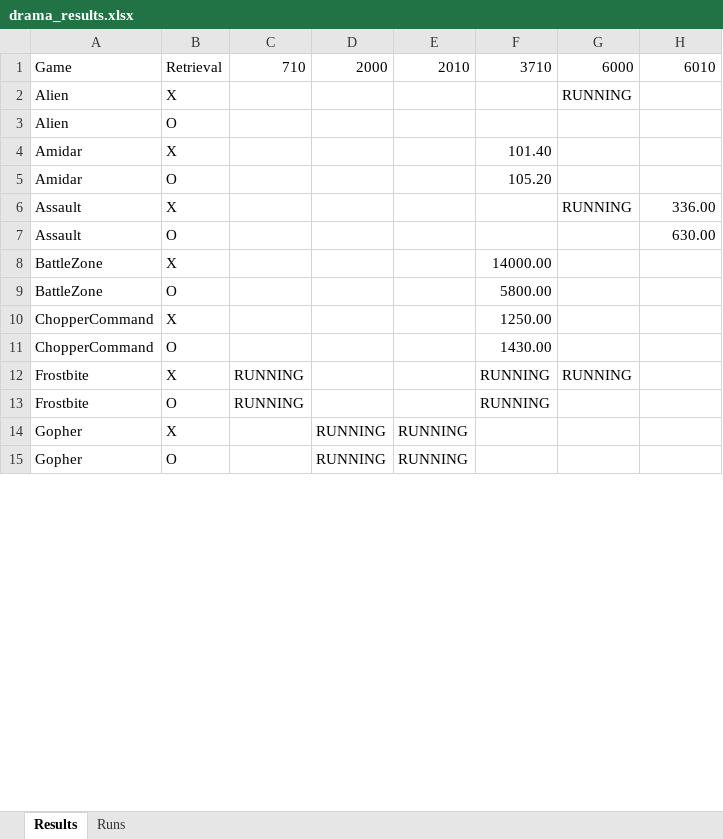
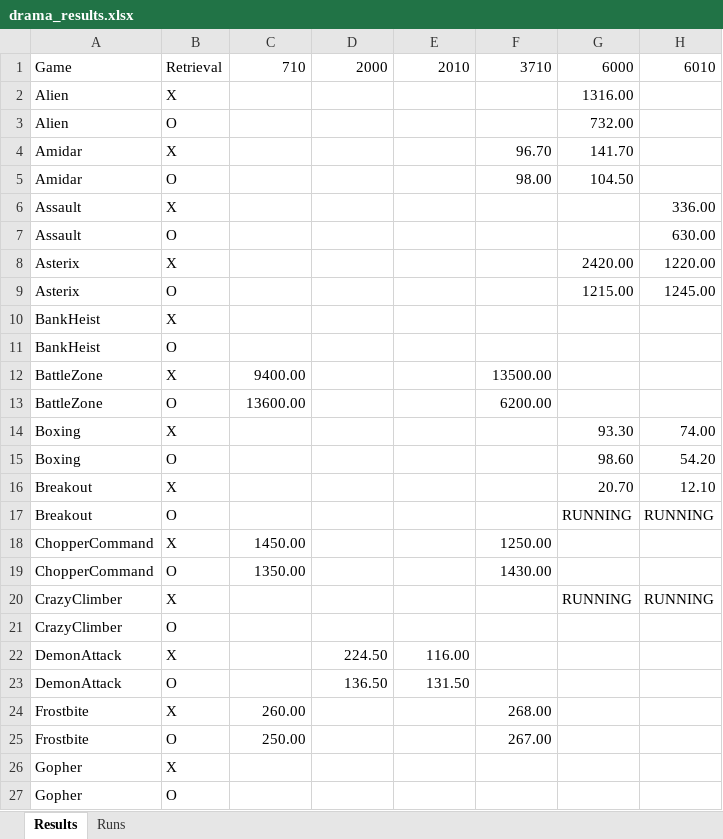
Before and after one commit to wrrte/Drama, an Excel workbook: results/drama_results.xlsx, sheet Results, drawn as a sheet; only a part is shown; values as stored, in another font and other column widths than the file's, no cell formats; addresses are those after the commit; the diff covers the shown part only; the diff names each change by its address in the sheet, - before the commit and + after, or states it on an @@ line.

```diff
--- a/results/drama_results.xlsx (sheet Results)
+++ b/results/drama_results.xlsx (sheet Results)
-G2: RUNNING
+G2: 1316.00
-G3: (empty)
+G3: 732.00
-F4: 101.40
+F4: 96.70
-G4: (empty)
+G4: 141.70
-F5: 105.20
+F5: 98.00
-G5: (empty)
+G5: 104.50
-G6: RUNNING
+G6: (empty)
+row 8: Asterix | X |  |  |  |  | 2420.00 | 1220.00
+row 9: Asterix | O |  |  |  |  | 1215.00 | 1245.00
+row 10: BankHeist | X
+row 11: BankHeist | O
-C12: (empty)
+C12: 9400.00
-F12: 14000.00
+F12: 13500.00
-C13: (empty)
+C13: 13600.00
-F13: 5800.00
+F13: 6200.00
+row 14: Boxing | X |  |  |  |  | 93.30 | 74.00
+row 15: Boxing | O |  |  |  |  | 98.60 | 54.20
+row 16: Breakout | X |  |  |  |  | 20.70 | 12.10
+row 17: Breakout | O |  |  |  |  | RUNNING | RUNNING
-C18: (empty)
+C18: 1450.00
-C19: (empty)
+C19: 1350.00
+row 20: CrazyClimber | X |  |  |  |  | RUNNING | RUNNING
+row 21: CrazyClimber | O
+row 22: DemonAttack | X |  | 224.50 | 116.00
+row 23: DemonAttack | O |  | 136.50 | 131.50
-C24: RUNNING
+C24: 260.00
-F24: RUNNING
+F24: 268.00
-G24: RUNNING
+G24: (empty)
-C25: RUNNING
+C25: 250.00
-F25: RUNNING
+F25: 267.00
-D26:D27: RUNNING
+D26:D27: (empty)
-E26:E27: RUNNING
+E26:E27: (empty)
```
Also changed, not shown: 4 added rows and 9 edited cells elsewhere in this sheet, sheet Runs, cell formats, 3 other files.
